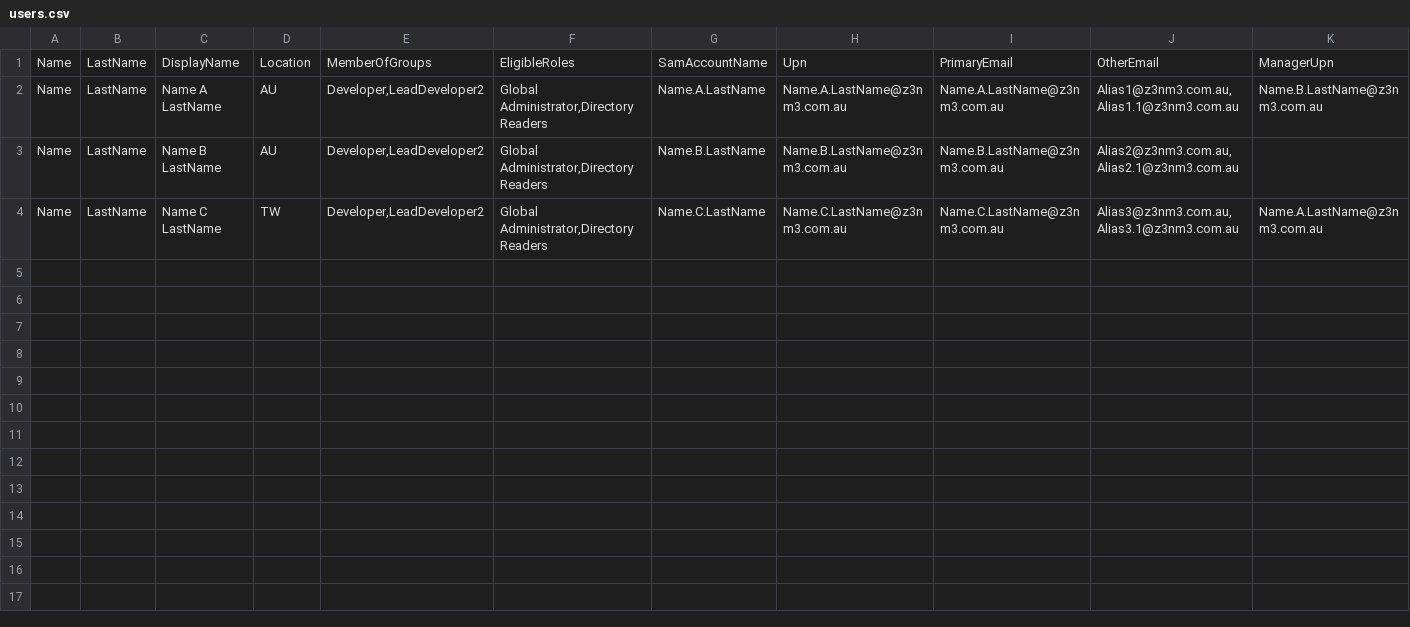
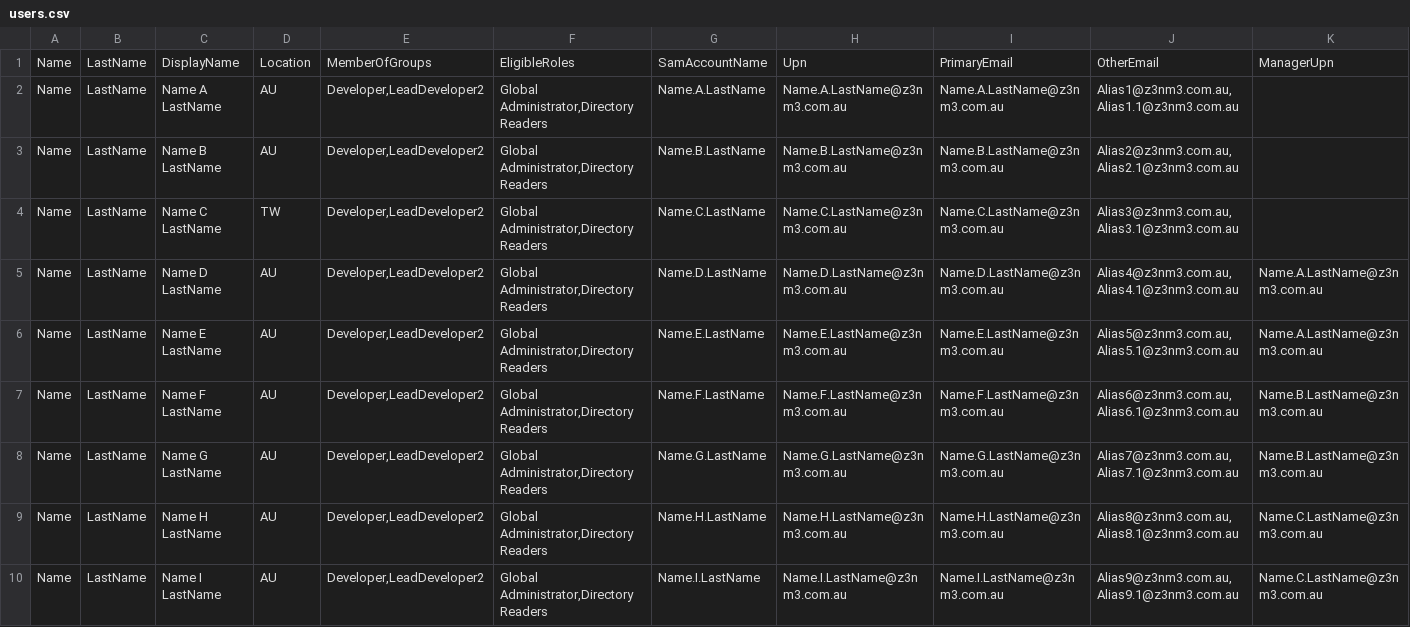
Before and after one commit to ZenMe-AU/ZBCorpArchitecture, a CSV file: corpSetup/c07userAccounts/users.csv, drawn as a sheet.

Commit message:
fix(c07): update users.csv to include additional user entries and correct formatting

```diff
--- a/corpSetup/c07userAccounts/users.csv
+++ b/corpSetup/c07userAccounts/users.csv
@@ -1,4 +1,10 @@
 Name,LastName,DisplayName,Location,MemberOfGroups,EligibleRoles,SamAccountName,Upn,PrimaryEmail,OtherEmail,ManagerUpn
-Name,LastName,Name A LastName,AU,"Developer,LeadDeveloper2","Global Administrator,Directory Readers",Name.A.LastName,Name.A.LastName@z3nm3.com.au,Name.A.LastName@z3nm3.com.au,"Alias1@z3nm3.com.au,Alias1.1@z3nm3.com.au",Name.B.LastName@z3nm3.com.au
+Name,LastName,Name A LastName,AU,"Developer,LeadDeveloper2","Global Administrator,Directory Readers",Name.A.LastName,Name.A.LastName@z3nm3.com.au,Name.A.LastName@z3nm3.com.au,"Alias1@z3nm3.com.au,Alias1.1@z3nm3.com.au",
 Name,LastName,Name B LastName,AU,"Developer,LeadDeveloper2","Global Administrator,Directory Readers",Name.B.LastName,Name.B.LastName@z3nm3.com.au,Name.B.LastName@z3nm3.com.au,"Alias2@z3nm3.com.au,Alias2.1@z3nm3.com.au",
-Name,LastName,Name C LastName,TW,"Developer,LeadDeveloper2","Global Administrator,Directory Readers",Name.C.LastName,Name.C.LastName@z3nm3.com.au,Name.C.LastName@z3nm3.com.au,"Alias3@z3nm3.com.au,Alias3.1@z3nm3.com.au",Name.A.LastName@z3nm3.com.au
+Name,LastName,Name C LastName,TW,"Developer,LeadDeveloper2","Global Administrator,Directory Readers",Name.C.LastName,Name.C.LastName@z3nm3.com.au,Name.C.LastName@z3nm3.com.au,"Alias3@z3nm3.com.au,Alias3.1@z3nm3.com.au",
+Name,LastName,Name D LastName,AU,"Developer,LeadDeveloper2","Global Administrator,Directory Readers",Name.D.LastName,Name.D.LastName@z3nm3.com.au,Name.D.LastName@z3nm3.com.au,"Alias4@z3nm3.com.au,Alias4.1@z3nm3.com.au",Name.A.LastName@z3nm3.com.au
+Name,LastName,Name E LastName,AU,"Developer,LeadDeveloper2","Global Administrator,Directory Readers",Name.E.LastName,Name.E.LastName@z3nm3.com.au,Name.E.LastName@z3nm3.com.au,"Alias5@z3nm3.com.au,Alias5.1@z3nm3.com.au",Name.A.LastName@z3nm3.com.au
+Name,LastName,Name F LastName,AU,"Developer,LeadDeveloper2","Global Administrator,Directory Readers",Name.F.LastName,Name.F.LastName@z3nm3.com.au,Name.F.LastName@z3nm3.com.au,"Alias6@z3nm3.com.au,Alias6.1@z3nm3.com.au",Name.B.LastName@z3nm3.com.au
+Name,LastName,Name G LastName,AU,"Developer,LeadDeveloper2","Global Administrator,Directory Readers",Name.G.LastName,Name.G.LastName@z3nm3.com.au,Name.G.LastName@z3nm3.com.au,"Alias7@z3nm3.com.au,Alias7.1@z3nm3.com.au",Name.B.LastName@z3nm3.com.au
+Name,LastName,Name H LastName,AU,"Developer,LeadDeveloper2","Global Administrator,Directory Readers",Name.H.LastName,Name.H.LastName@z3nm3.com.au,Name.H.LastName@z3nm3.com.au,"Alias8@z3nm3.com.au,Alias8.1@z3nm3.com.au",Name.C.LastName@z3nm3.com.au
+Name,LastName,Name I LastName,AU,"Developer,LeadDeveloper2","Global Administrator,Directory Readers",Name.I.LastName,Name.I.LastName@z3nm3.com.au,Name.I.LastName@z3nm3.com.au,"Alias9@z3nm3.com.au,Alias9.1@z3nm3.com.au",Name.C.LastName@z3nm3.com.au
```
